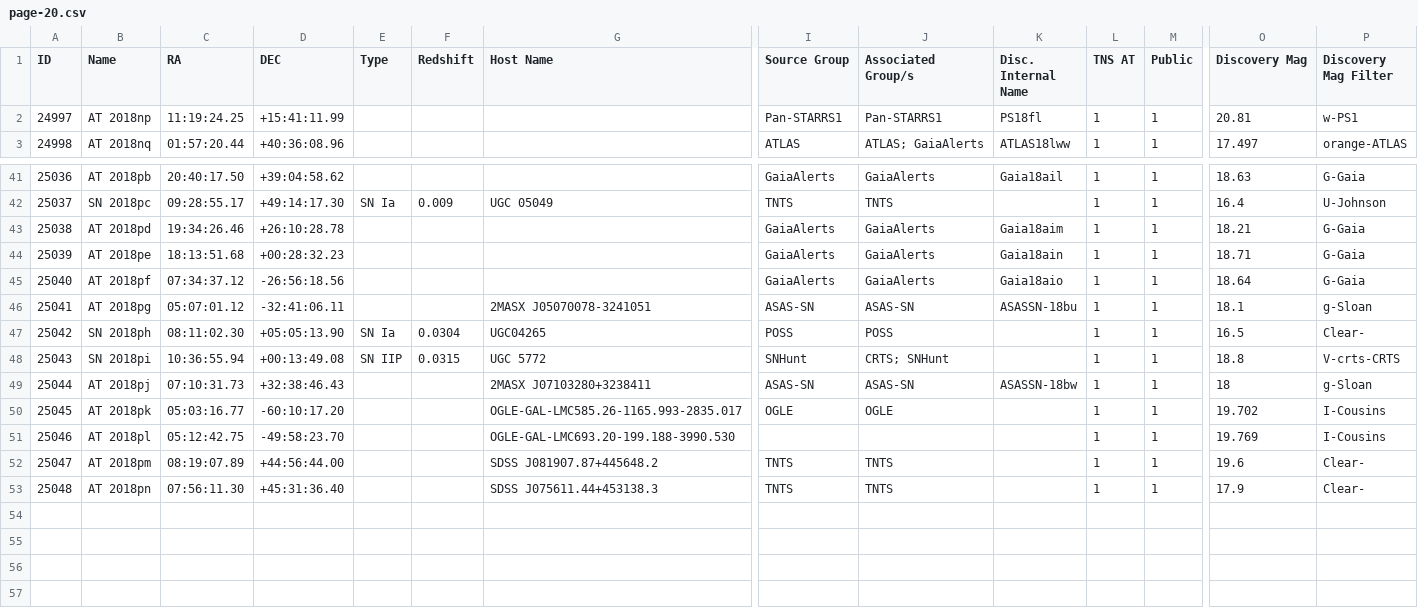
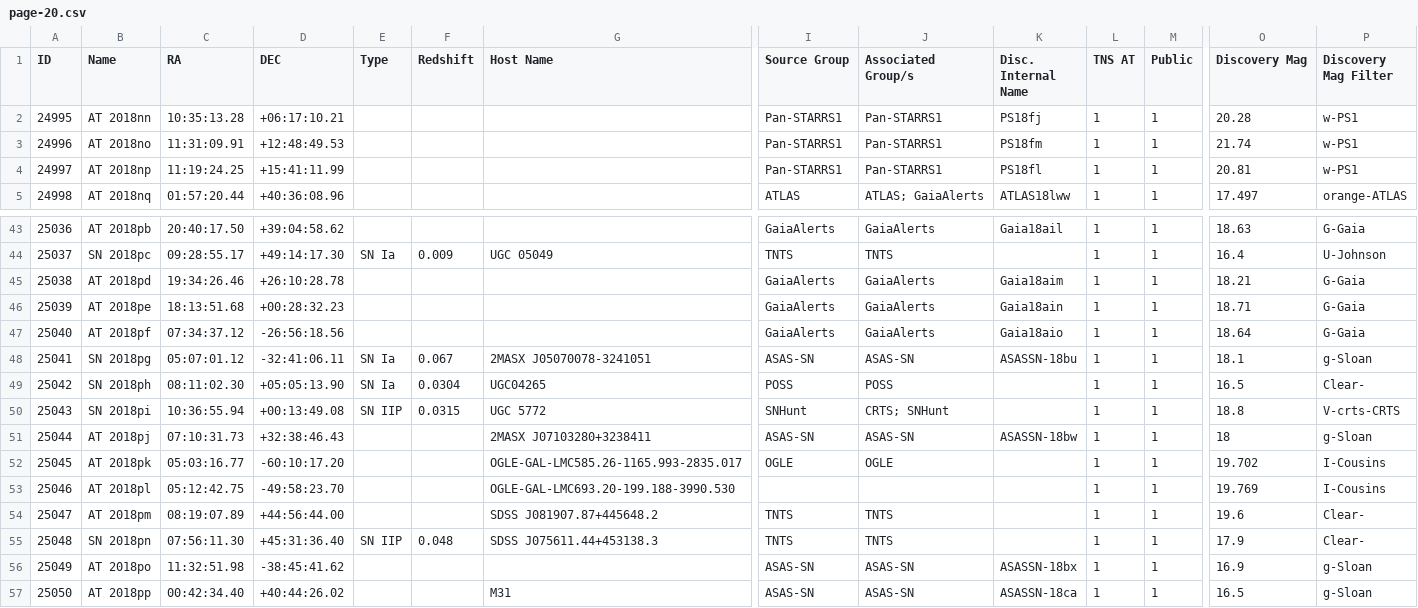
Before and after one commit to astrocatalogs/tde-external, a CSV file: TNS/page-20.csv, drawn as a sheet; only a part is shown, gaps mark what is left out; addresses are those after the commit; rows hold the shown columns only; the diff names each change by its address in the sheet, - before the commit and + after, or states it on an @@ line.

Commit message:
Astrocats v'0.3.29' SHA'8af62c454499802390cd089a364af24d933a23fc' - TidalDisruptionCatalog SHA'46c6a02c549f02a4bc3e1940ac56a5c17db1a9af' : 'push' - adding all files.

```diff
--- a/TNS/page-20.csv
+++ b/TNS/page-20.csv
+row 2: 24995 | AT 2018nn | 10:35:13.28 | +06:17:10.21 |  |  |  | Pan-STARRS1 | Pan-STARRS1 | PS18fj | 1 | 1 | 20.28 | w-PS1
+row 3: 24996 | AT 2018no | 11:31:09.91 | +12:48:49.53 |  |  |  | Pan-STARRS1 | Pan-STARRS1 | PS18fm | 1 | 1 | 21.74 | w-PS1
-B48 (Name): AT 2018pg
+B48 (Name): SN 2018pg
-E48 (Type): (empty)
+E48 (Type): SN Ia
-F48 (Redshift): (empty)
+F48 (Redshift): 0.067
-B55 (Name): AT 2018pn
+B55 (Name): SN 2018pn
-E55 (Type): (empty)
+E55 (Type): SN IIP
-F55 (Redshift): (empty)
+F55 (Redshift): 0.048
+row 56: 25049 | AT 2018po | 11:32:51.98 | -38:45:41.62 |  |  |  | ASAS-SN | ASAS-SN | ASASSN-18bx | 1 | 1 | 16.9 | g-Sloan
+row 57: 25050 | AT 2018pp | 00:42:34.40 | +40:44:26.02 |  |  | M31 | ASAS-SN | ASAS-SN | ASASSN-18ca | 1 | 1 | 16.5 | g-Sloan
```
Also changed, not shown: TNS/index.csv, TNS/page-19.csv, 4 other files.
